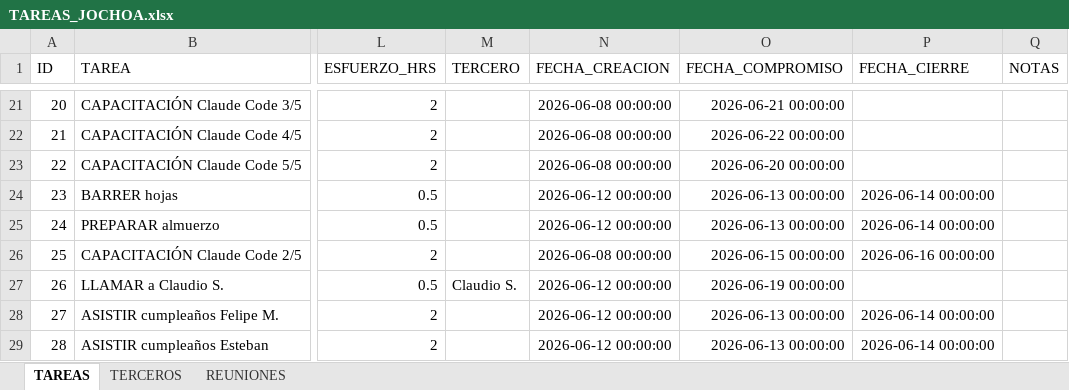
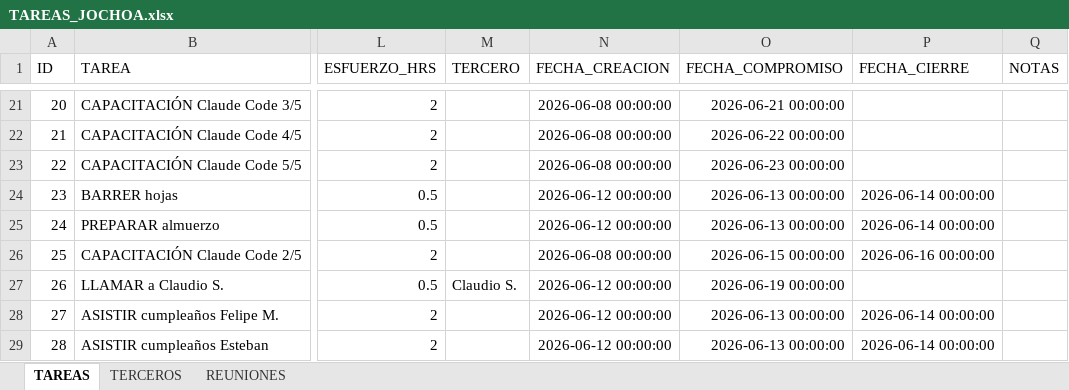
Before and after one commit to Jochoa27/jochoa-tareas, an Excel workbook: TAREAS_JOCHOA.xlsx, sheet TAREAS, drawn as a sheet; only a part is shown, gaps mark what is left out; values as stored, in another font and other column widths than the file's, no borders; the diff names each change by its address in the sheet, - before the commit and + after, or states it on an @@ line.

Commit message:
update: tareas actualizadas desde app (22/06 00:30)

```diff
--- a/TAREAS_JOCHOA.xlsx (sheet TAREAS)
+++ b/TAREAS_JOCHOA.xlsx (sheet TAREAS)
-O23 (FECHA_COMPROMISO): 2026-06-20 00:00:00
+O23 (FECHA_COMPROMISO): 2026-06-23 00:00:00
```
